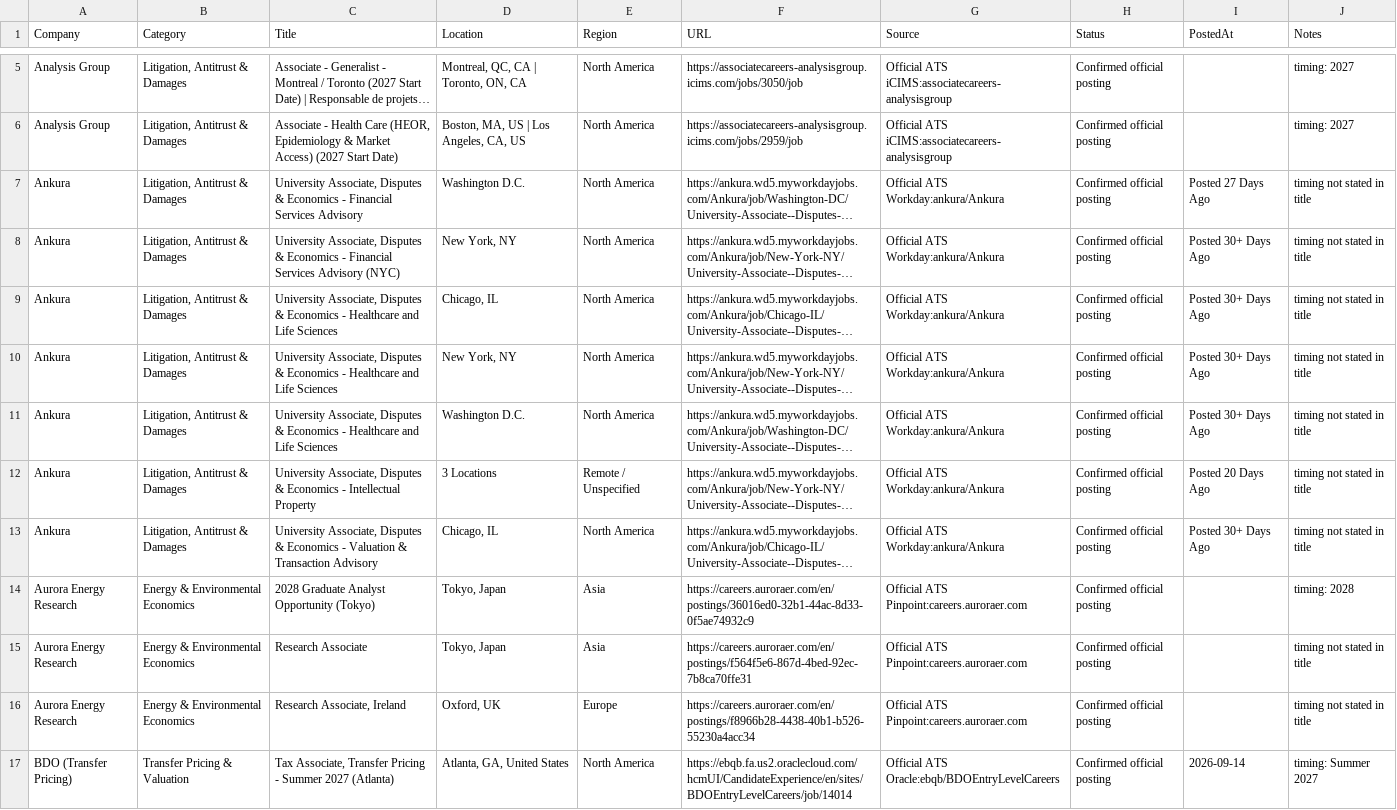
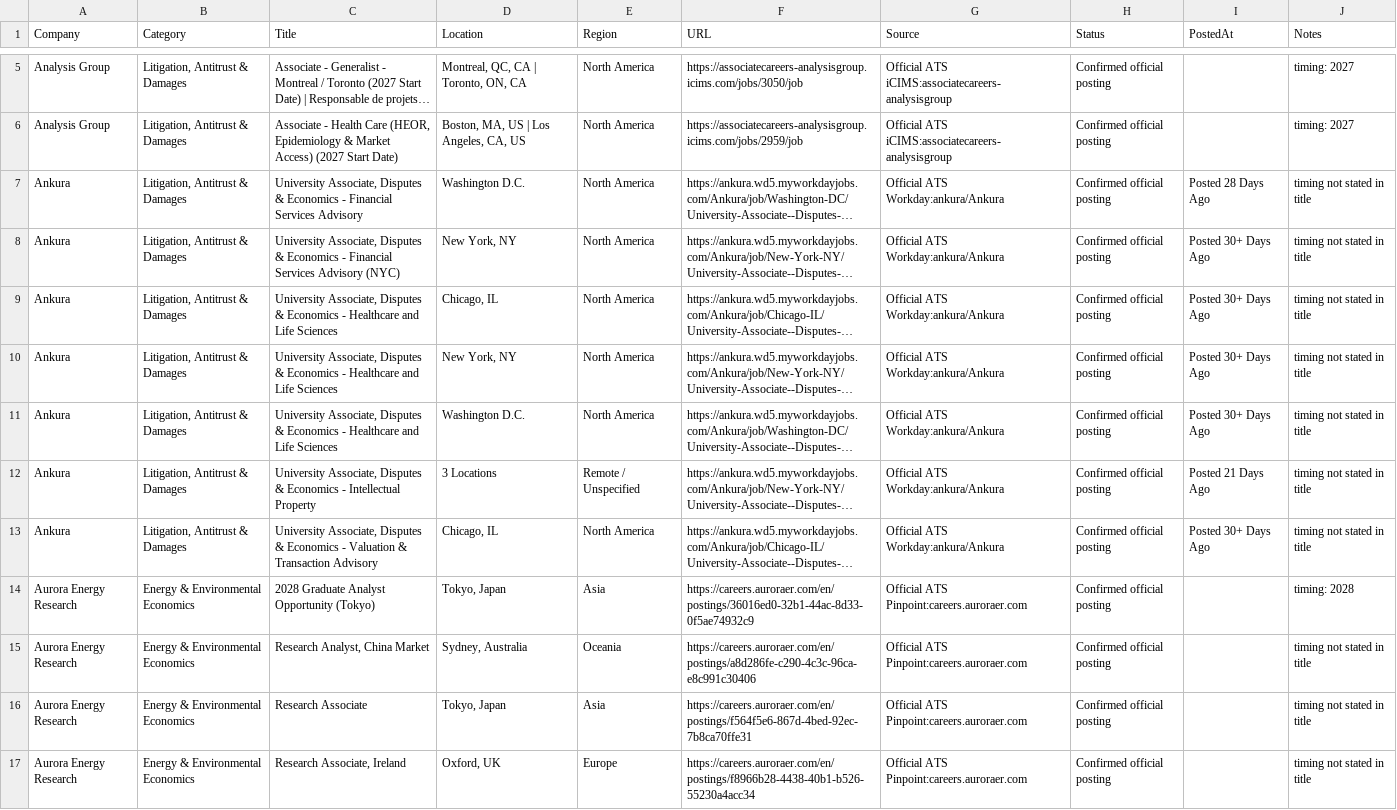
Before and after one commit to Jiang6082/ECS, a CSV file: reports/econ_entry_level_roles.csv, drawn as a sheet; only a part is shown, gaps mark what is left out; the shorter side is filled out with more unchanged rows; long unchanged cells end in …; the diff covers the shown part only; the diff names each change by its address in the sheet, - before the commit and + after, or states it on an @@ line.

```diff
--- a/reports/econ_entry_level_roles.csv
+++ b/reports/econ_entry_level_roles.csv
-I7 (PostedAt): Posted 27 Days Ago
+I7 (PostedAt): Posted 28 Days Ago
-I12 (PostedAt): Posted 20 Days Ago
+I12 (PostedAt): Posted 21 Days Ago
+row 15: Aurora Energy Research | Energy & Environmental Economics | Research Analyst, China Market | Sydney, Australia | Oceania | https://careers.auroraer.com/en/postings/a8d286fe-c290-4c3c-96ca-e8c991c30406 | Official ATS Pinpoint:careers.auroraer.com | Confirmed official posting |  | timing not stated in title
```
Also changed, not shown: 1 removed row and 2 edited cells elsewhere in this file, reports/VERIFIED_OPEN_ROLES.csv, reports/econ_internship_roles_scan.csv, 20 other files.
